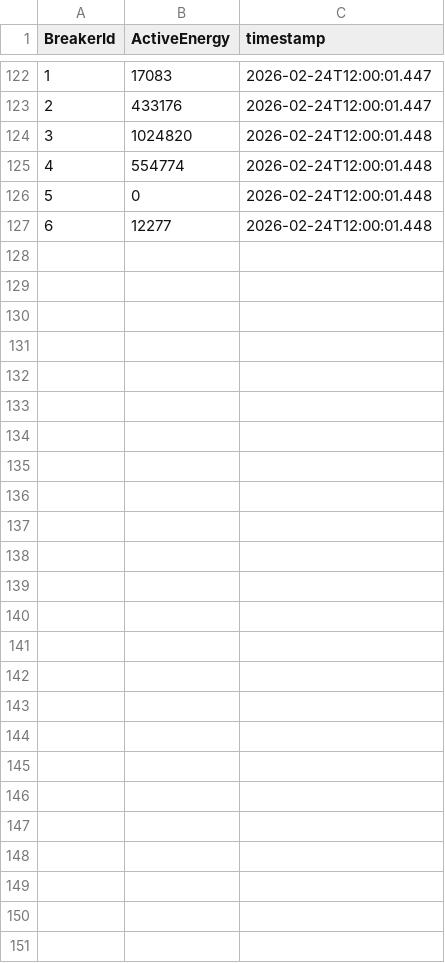
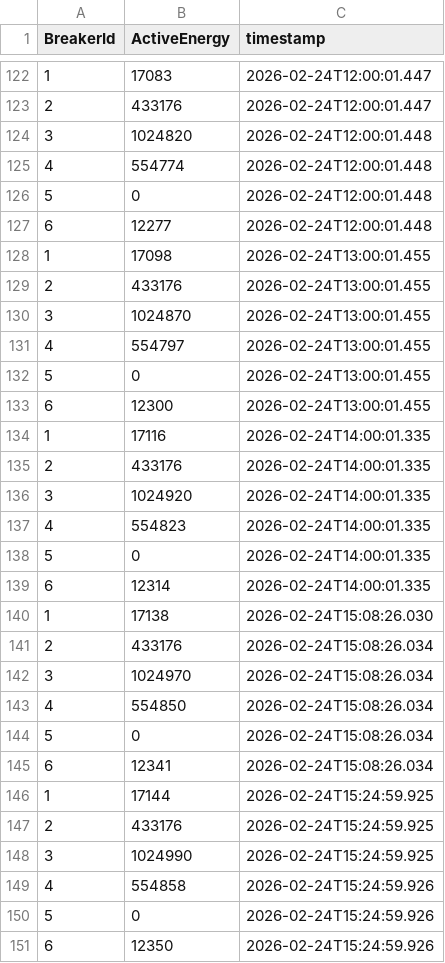
Before and after one commit to haimhuber/EnergyMeasuring, a CSV file: energyComsamption/energyData.csv, drawn as a sheet; only a part is shown, gaps mark what is left out; the diff names each change by its address in the sheet, - before the commit and + after, or states it on an @@ line.

```diff
--- a/energyComsamption/energyData.csv
+++ b/energyComsamption/energyData.csv
+row 128: 1 | 17098 | 2026-02-24T13:00:01.455
+row 129: 2 | 433176 | 2026-02-24T13:00:01.455
+row 130: 3 | 1024870 | 2026-02-24T13:00:01.455
+row 131: 4 | 554797 | 2026-02-24T13:00:01.455
+row 132: 5 | 0 | 2026-02-24T13:00:01.455
+row 133: 6 | 12300 | 2026-02-24T13:00:01.455
+row 134: 1 | 17116 | 2026-02-24T14:00:01.335
+row 135: 2 | 433176 | 2026-02-24T14:00:01.335
+row 136: 3 | 1024920 | 2026-02-24T14:00:01.335
+row 137: 4 | 554823 | 2026-02-24T14:00:01.335
+row 138: 5 | 0 | 2026-02-24T14:00:01.335
+row 139: 6 | 12314 | 2026-02-24T14:00:01.335
+row 140: 1 | 17138 | 2026-02-24T15:08:26.030
+row 141: 2 | 433176 | 2026-02-24T15:08:26.034
+row 142: 3 | 1024970 | 2026-02-24T15:08:26.034
+row 143: 4 | 554850 | 2026-02-24T15:08:26.034
+row 144: 5 | 0 | 2026-02-24T15:08:26.034
+row 145: 6 | 12341 | 2026-02-24T15:08:26.034
+row 146: 1 | 17144 | 2026-02-24T15:24:59.925
+row 147: 2 | 433176 | 2026-02-24T15:24:59.925
+row 148: 3 | 1024990 | 2026-02-24T15:24:59.925
+row 149: 4 | 554858 | 2026-02-24T15:24:59.926
+row 150: 5 | 0 | 2026-02-24T15:24:59.926
+row 151: 6 | 12350 | 2026-02-24T15:24:59.926
```
Also changed, not shown: 3 other files.
